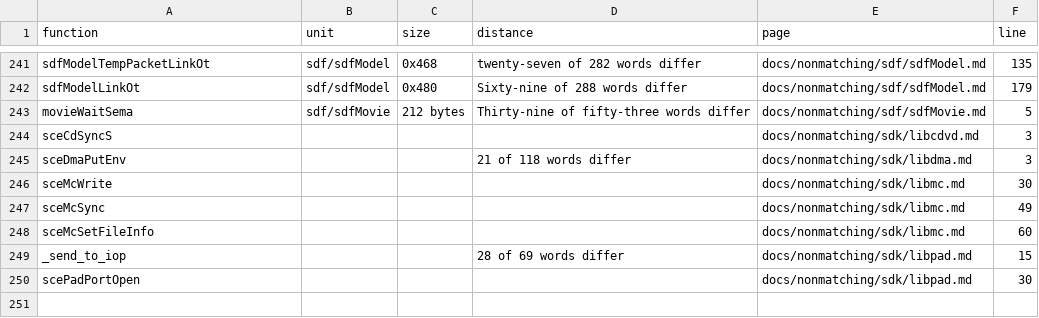
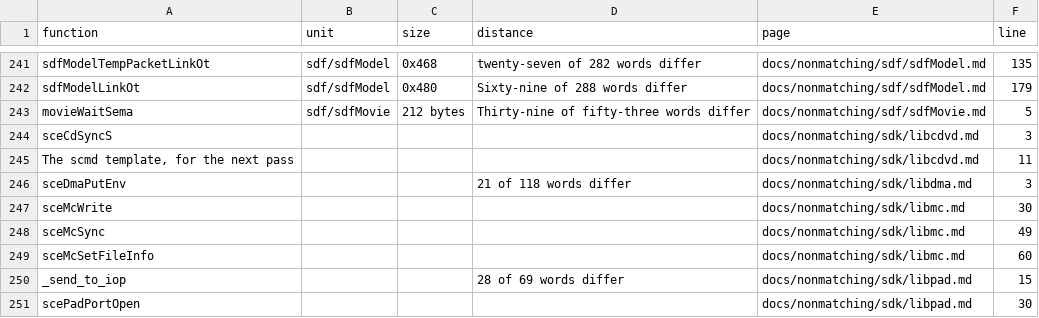
Before and after one commit to Megami-Decomps/smt3-decomp, a TSV file: docs/nonmatching/INDEX.tsv, drawn as a sheet; only a part is shown, gaps mark what is left out; the diff names each change by its address in the sheet, - before the commit and + after, or states it on an @@ line.

Commit message:
Record libcdvd's scmd template and what stops it matching

```diff
--- a/docs/nonmatching/INDEX.tsv
+++ b/docs/nonmatching/INDEX.tsv
+row 245: The scmd template, for the next pass |  |  |  | docs/nonmatching/sdk/libcdvd.md | 11
```
Also changed, not shown: 2 other files.
